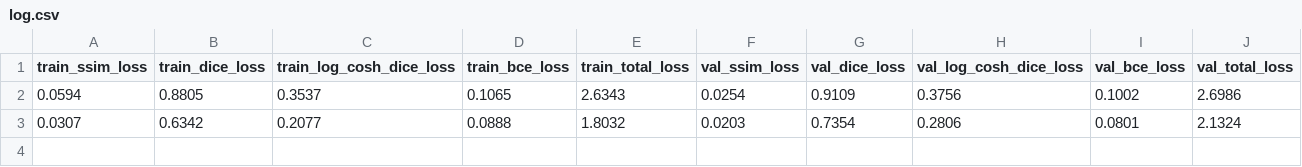
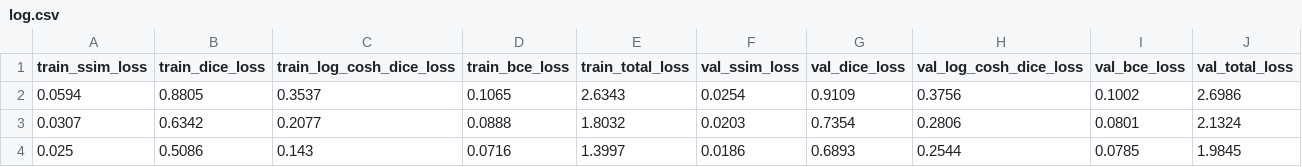
Before and after one commit to shivaiisc/Quantum_unet, a CSV file: logs/attn_unet/log.csv, drawn as a sheet; the diff names each change by its address in the sheet, - before the commit and + after, or states it on an @@ line.

```diff
--- a/logs/attn_unet/log.csv
+++ b/logs/attn_unet/log.csv
+row 4: 0.025 | 0.5086 | 0.143 | 0.0716 | 1.3997 | 0.0186 | 0.6893 | 0.2544 | 0.0785 | 1.9845
```
Also changed, not shown: 5 other files.
